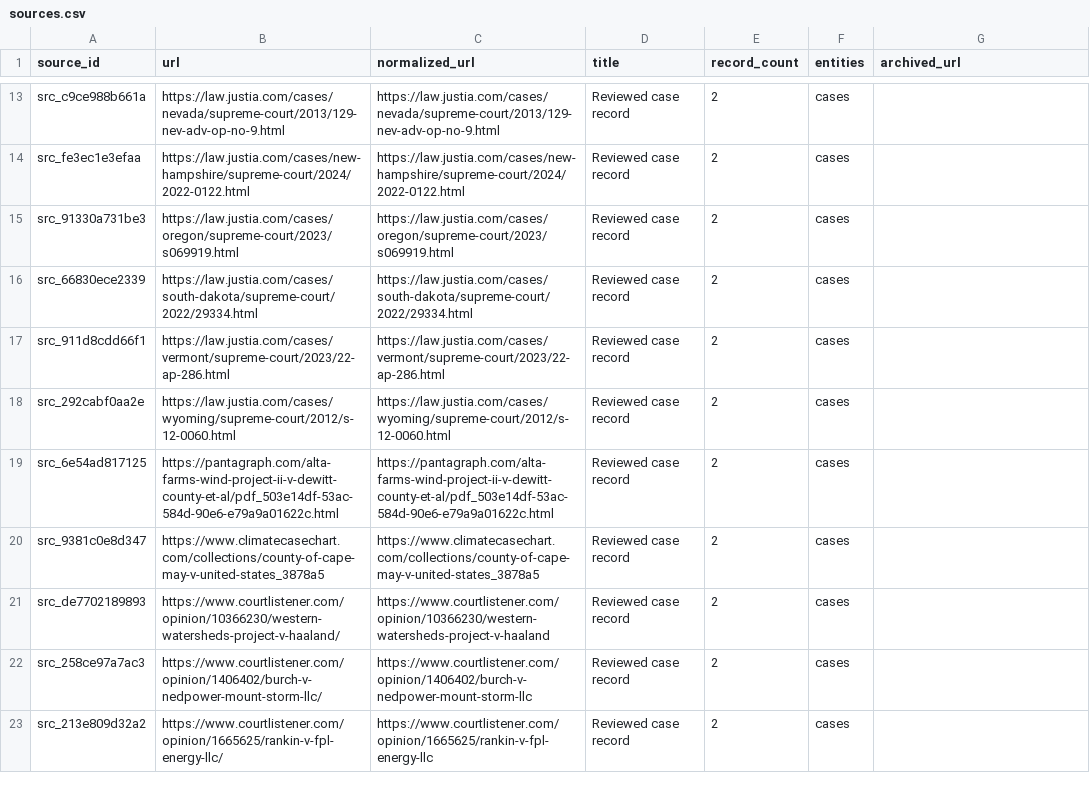
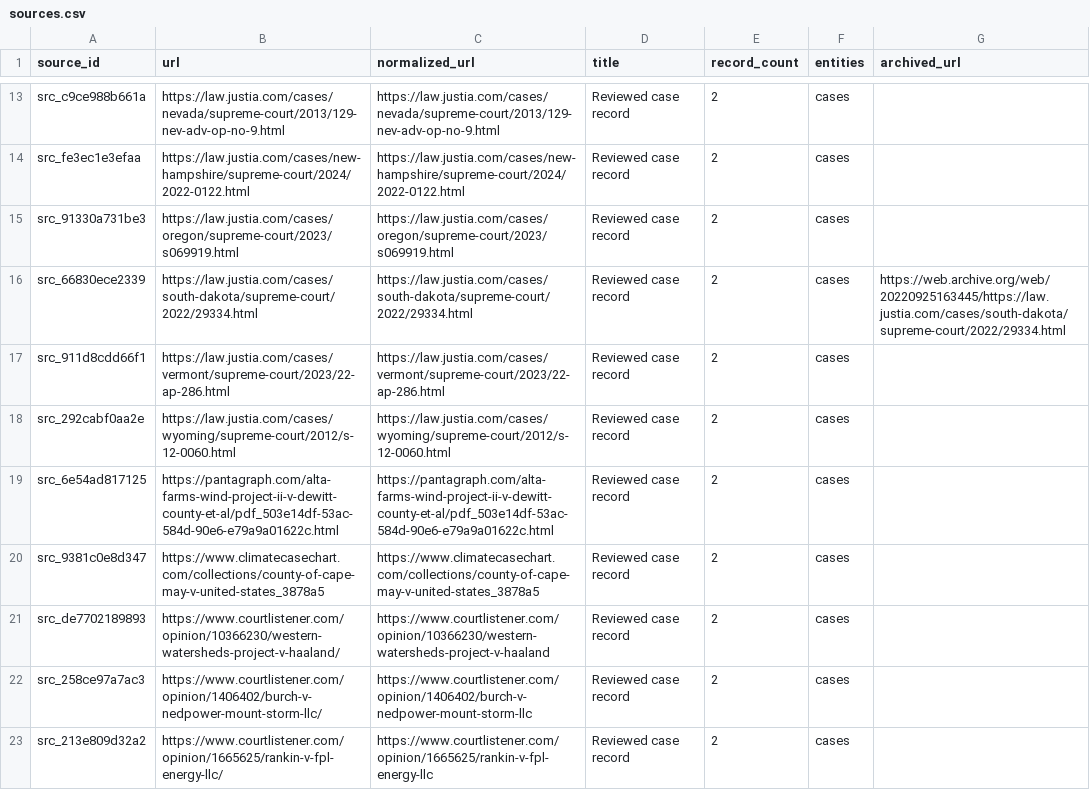
Before and after one commit to pricephillips/renewable-opposition, a CSV file: data/processed/sources.csv, drawn as a sheet; only a part is shown, gaps mark what is left out.

```diff
--- a/data/processed/sources.csv
+++ b/data/processed/sources.csv
@@ -15,3 +15,3 @@ src_fe3ec1e3efaa,https://law.justia.com/cases/new-hampshire/supreme-court/2024/2
 src_91330a731be3,https://law.justia.com/cases/oregon/supreme-court/2023/s069919.html,https://law.justia.com/cases/oregon/supreme-court/2023/s069919.html,Reviewed case record,2,cases,
-src_66830ece2339,https://law.justia.com/cases/south-dakota/supreme-court/2022/29334.html,https://law.justia.com/cases/south-dakota/supreme-court/2022/29334.html,Reviewed case record,2,cases,
+src_66830ece2339,https://law.justia.com/cases/south-dakota/supreme-court/2022/29334.html,https://law.justia.com/cases/south-dakota/supreme-court/2022/29334.html,Reviewed case record,2,cases,https://web.archive.org/web/20220925163445/https://law.justia.com/cases/south-dakota/supreme-court/2022/29334.html
 src_911d8cdd66f1,https://law.justia.com/cases/vermont/supreme-court/2023/22-ap-286.html,https://law.justia.com/cases/vermont/supreme-court/2023/22-ap-286.html,Reviewed case record,2,cases,
```
Also changed, not shown: 5 other files.
